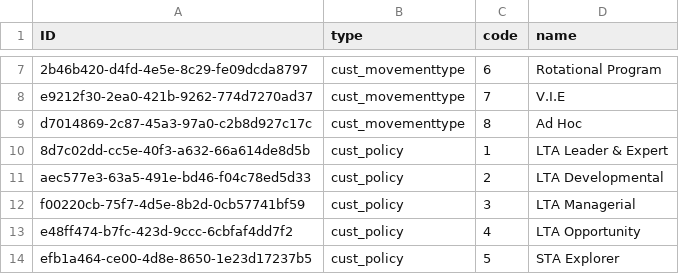
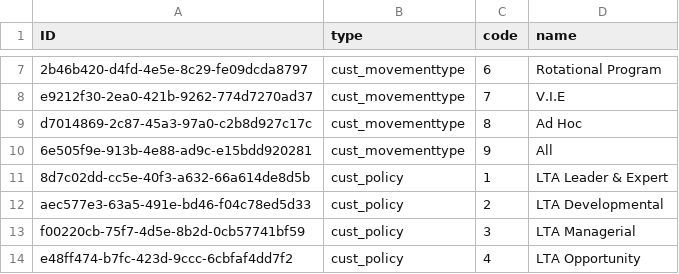
Before and after one commit to RVNINFO/empmvnt-kunal-akshat, a CSV file: db/data/com.globalmobily.sfapps-ValueHelp.csv, drawn as a sheet; only a part is shown, gaps mark what is left out; the shorter side is filled out with more unchanged rows.

Commit message:
feat: add visibility rules and enhance Employment Movement form with candidate support

```diff
--- a/db/data/com.globalmobily.sfapps-ValueHelp.csv
+++ b/db/data/com.globalmobily.sfapps-ValueHelp.csv
@@ -9,2 +9,3 @@ e9212f30-2ea0-421b-9262-774d7270ad37;cust_movementtype;7;V.I.E
 d7014869-2c87-45a3-97a0-c2b8d927c17c;cust_movementtype;8;Ad Hoc
+6e505f9e-913b-4e88-ad9c-e15bdd920281;cust_movementtype;9;All
 8d7c02dd-cc5e-40f3-a632-66a614de8d5b;cust_policy;1;LTA Leader & Expert
```
Also changed, not shown: 7 other files.
